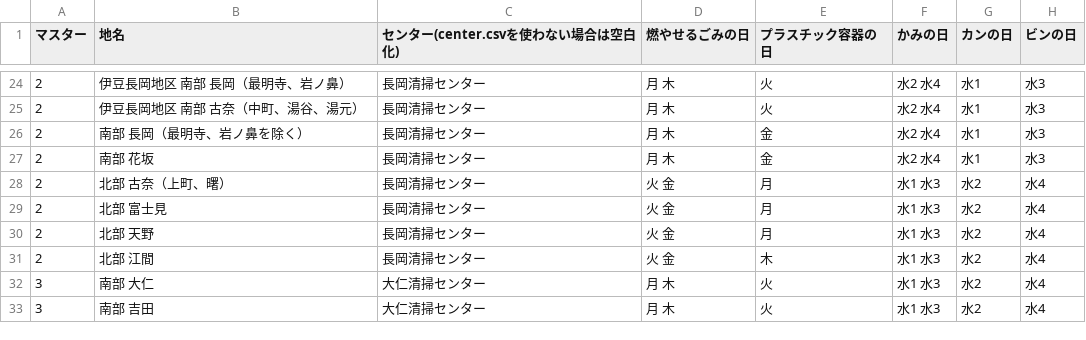
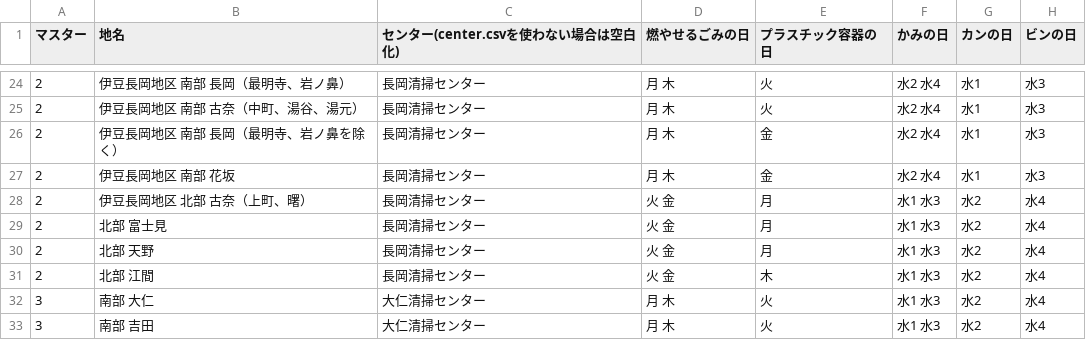
Before and after one commit to izunokuni-hai/izunokuni.5374, a CSV file: data/area_days.csv, drawn as a sheet; only a part is shown, gaps mark what is left out.

Commit message:
Update area_days.csv

```diff
--- a/data/area_days.csv
+++ b/data/area_days.csv
@@ -25,5 +25,5 @@
 2,伊豆長岡地区 南部 古奈（中町、湯谷、湯元）,長岡清掃センター,月 木,火,水2 水4,水1,水3
-2,南部 長岡（最明寺、岩ノ鼻を除く）,長岡清掃センター,月 木,金,水2 水4,水1,水3
-2,南部 花坂,長岡清掃センター,月 木,金,水2 水4,水1,水3
-2,北部 古奈（上町、曙）,長岡清掃センター,火 金,月,水1 水3,水2,水4
+2,伊豆長岡地区 南部 長岡（最明寺、岩ノ鼻を除く）,長岡清掃センター,月 木,金,水2 水4,水1,水3
+2,伊豆長岡地区 南部 花坂,長岡清掃センター,月 木,金,水2 水4,水1,水3
+2,伊豆長岡地区 北部 古奈（上町、曙）,長岡清掃センター,火 金,月,水1 水3,水2,水4
 2,北部 富士見,長岡清掃センター,火 金,月,水1 水3,水2,水4
```
